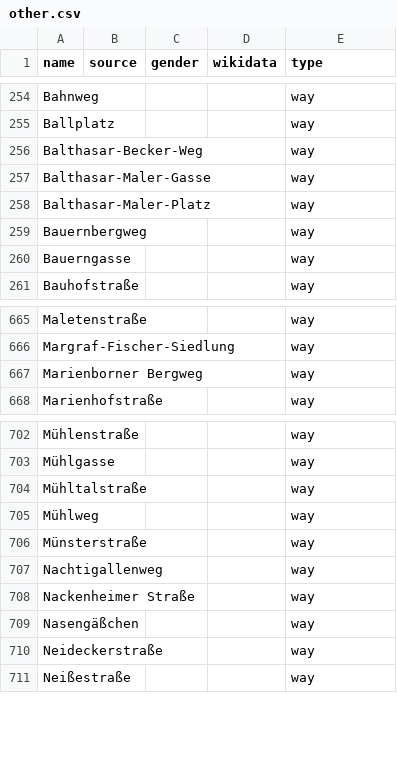
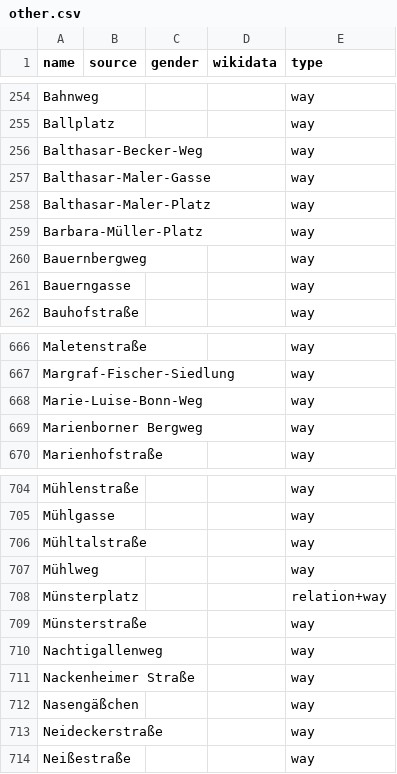
Before and after one commit to EqualStreetNames/equalstreetnames-mainz, a CSV file: data/other.csv, drawn as a sheet; only a part is shown, gaps mark what is left out.

```diff
--- a/data/other.csv
+++ b/data/other.csv
@@ -258,2 +258,3 @@ Balthasar-Maler-Gasse,,,,way
 Balthasar-Maler-Platz,,,,way
+Barbara-Müller-Platz,,,,way
 Bauernbergweg,,,,way
@@ -666,2 +667,3 @@ Maletenstraße,,,,way
 Margraf-Fischer-Siedlung,,,,way
+Marie-Luise-Bonn-Weg,,,,way
 "Marienborner Bergweg",,,,way
@@ -705,2 +707,3 @@ Mühltalstraße,,,,way
 Mühlweg,,,,way
+Münsterplatz,,,,relation+way
 Münsterstraße,,,,way
```
Also changed, not shown: data/gender.csv, 3 other files.
